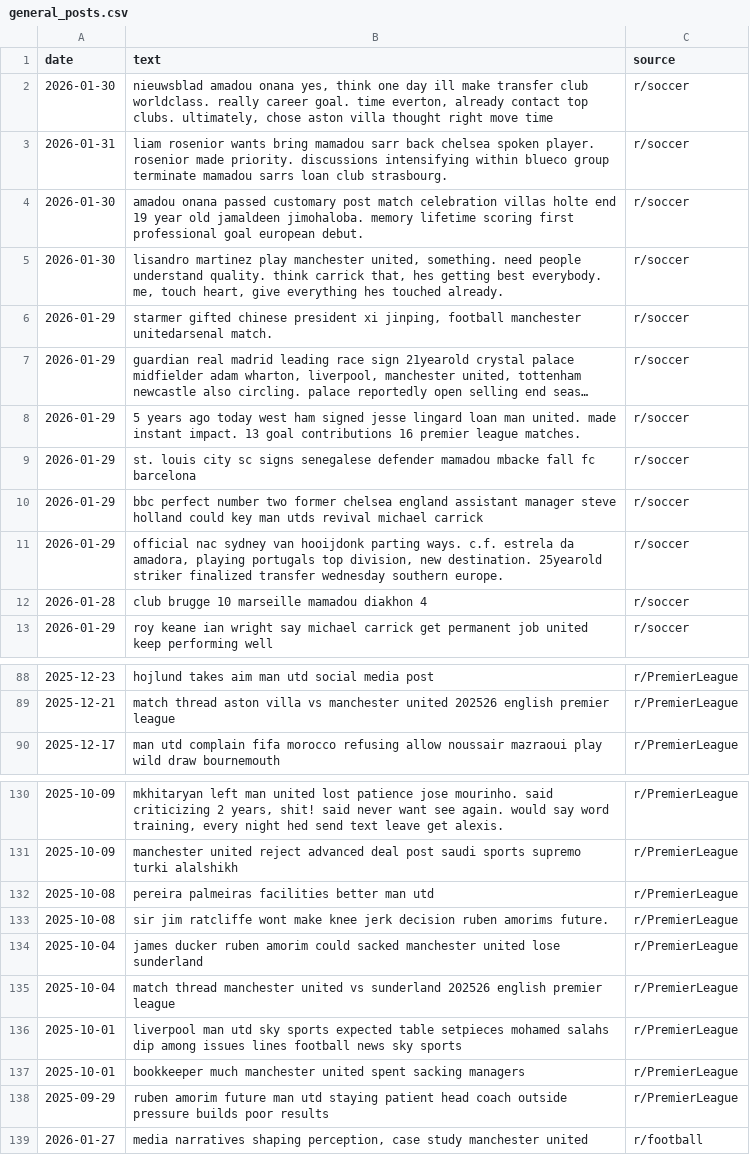
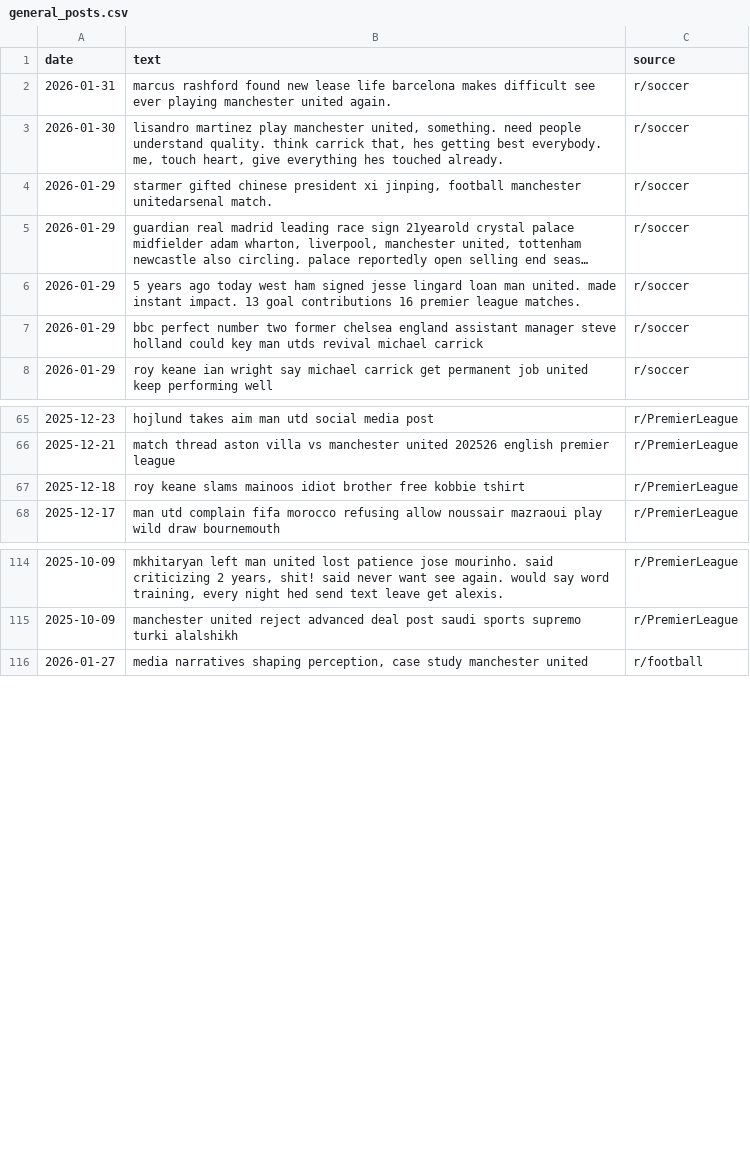
Before and after one commit to KieranGlass/ManchesterUnitedSentiment, a CSV file: data/reddit/general_posts.csv, drawn as a sheet; only a part is shown, gaps mark what is left out; long unchanged cells end in …; the diff covers the shown part only.

```diff
--- a/data/reddit/general_posts.csv
+++ b/data/reddit/general_posts.csv
@@ -1,5 +1,3 @@
 date,text,source
-2026-01-30,"nieuwsblad amadou onana yes, think one day ill make transfer club worldclass. really career goal. time everton, already contact top clubs. ultimately, chose aston villa thought right move time",r/soccer
-2026-01-31,liam rosenior wants bring mamadou sarr back chelsea spoken player. rosenior made priority. discussions intensifying within blueco group terminate mamadou sarrs loan club strasbourg.,r/soccer
-2026-01-30,amadou onana passed customary post match celebration villas holte end 19 year old jamaldeen jimohaloba. memory lifetime scoring first professional goal european debut.,r/soccer
+2026-01-31,marcus rashford found new lease life barcelona makes difficult see ever playing manchester united again.,r/soccer
 2026-01-30,"lisandro martinez play manchester united, something. need people understand quality. think carrick that, hes getting best everybody. me, touch heart, give everything hes touched already.",r/soccer
@@ -8,6 +6,3 @@ date,text,source
 2026-01-29,5 years ago today west ham signed jesse lingard loan man united. made instant impact. 13 goal contributions 16 premier league matches.,r/soccer
-2026-01-29,st. louis city sc signs senegalese defender mamadou mbacke fall fc barcelona,r/soccer
 2026-01-29,bbc perfect number two former chelsea england assistant manager steve holland could key man utds revival michael carrick,r/soccer
-2026-01-29,"official nac sydney van hooijdonk parting ways. c.f. estrela da amadora, playing portugals top division, new destination. 25yearold striker finalized transfer wednesday southern europe.",r/soccer
-2026-01-28,club brugge 10 marseille mamadou diakhon 4,r/soccer
 2026-01-29,roy keane ian wright say michael carrick get permanent job united keep performing well,r/soccer
@@ -89,2 +66,3 @@ date,text,source
 2025-12-21,match thread aston villa vs manchester united 202526 english premier league,r/PremierLeague
+2025-12-18,roy keane slams mainoos idiot brother free kobbie tshirt,r/PremierLeague
 2025-12-17,man utd complain fifa morocco refusing allow noussair mazraoui play wild draw bournemouth,r/PremierLeague
@@ -131,9 +115,2 @@ date,text,source
 2025-10-09,manchester united reject advanced deal post saudi sports supremo turki alalshikh,r/PremierLeague
-2025-10-08,pereira palmeiras facilities better man utd,r/PremierLeague
-2025-10-08,sir jim ratcliffe wont make knee jerk decision ruben amorims future.,r/PremierLeague
-2025-10-04,james ducker ruben amorim could sacked manchester united lose sunderland,r/PremierLeague
-2025-10-04,match thread manchester united vs sunderland 202526 english premier league,r/PremierLeague
-2025-10-01,liverpool man utd sky sports expected table setpieces mohamed salahs dip among issues lines football news sky sports,r/PremierLeague
-2025-10-01,bookkeeper much manchester united spent sacking managers,r/PremierLeague
-2025-09-29,ruben amorim future man utd staying patient head coach outside pressure builds poor results,r/PremierLeague
 2026-01-27,"media narratives shaping perception, case study manchester united",r/football
```
Also changed, not shown: 8 added rows and 19 removed rows elsewhere in this file, data/news/general_articles.csv, data/news/mu_articles.csv, 6 other files.
